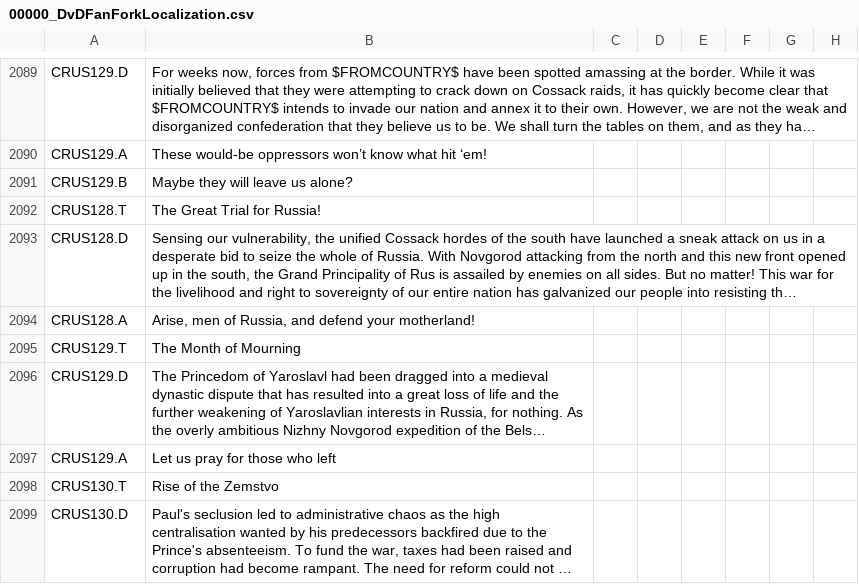
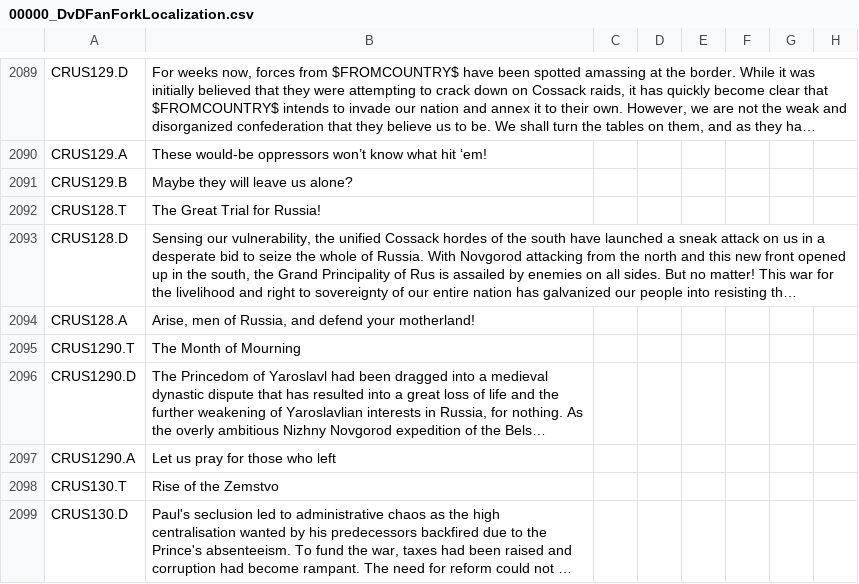
Before and after one commit to TheDeNuke/Divergences-of-Darkness-Rework-Public, a CSV file: Divergences of Darkness Fan Fork/localisation/00000_DvDFanForkLocalization.csv, drawn as a sheet; only a part is shown, gaps mark what is left out; long unchanged cells end in …; the diff names each change by its address in the sheet, - before the commit and + after, or states it on an @@ line.

```diff
--- a/Divergences of Darkness Fan Fork/localisation/00000_DvDFanForkLocalization.csv
+++ b/Divergences of Darkness Fan Fork/localisation/00000_DvDFanForkLocalization.csv
-A2095: CRUS129.T
+A2095: CRUS1290.T
-A2096: CRUS129.D
+A2096: CRUS1290.D
-A2097: CRUS129.A
+A2097: CRUS1290.A
```
Also changed, not shown: Divergences of Darkness Fan Fork/localisation/0000_DvDCustomLocalization.csv, 8 other files.
